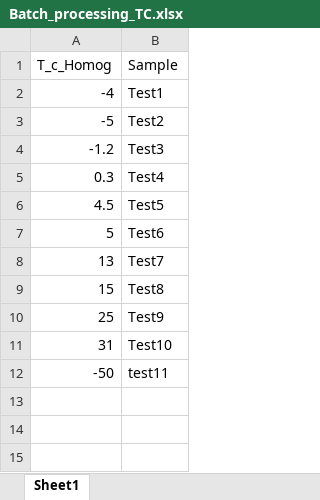
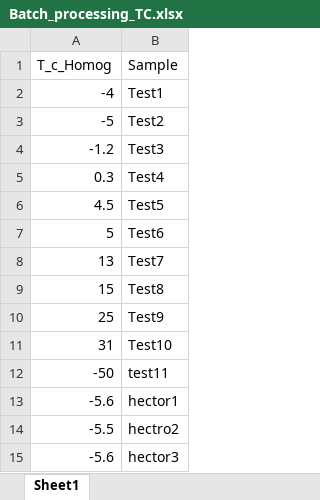
Before and after one commit to PennyWieser/DiadFit, an Excel workbook: Benchmarking/CO2_Homogenization_Temps/Batch_processing_TC.xlsx, sheet Sheet1, drawn as a sheet; values as stored, in another font and other column widths than the file's, no borders; the diff names each change by its address in the sheet, - before the commit and + after, or states it on an @@ line.

Commit message:
Homog T stuff

```diff
--- a/Benchmarking/CO2_Homogenization_Temps/Batch_processing_TC.xlsx (sheet Sheet1)
+++ b/Benchmarking/CO2_Homogenization_Temps/Batch_processing_TC.xlsx (sheet Sheet1)
+row 13: -5.6 | hector1
+row 14: -5.5 | hectro2
+row 15: -5.6 | hector3
```
Also changed, not shown: 6 other files.
